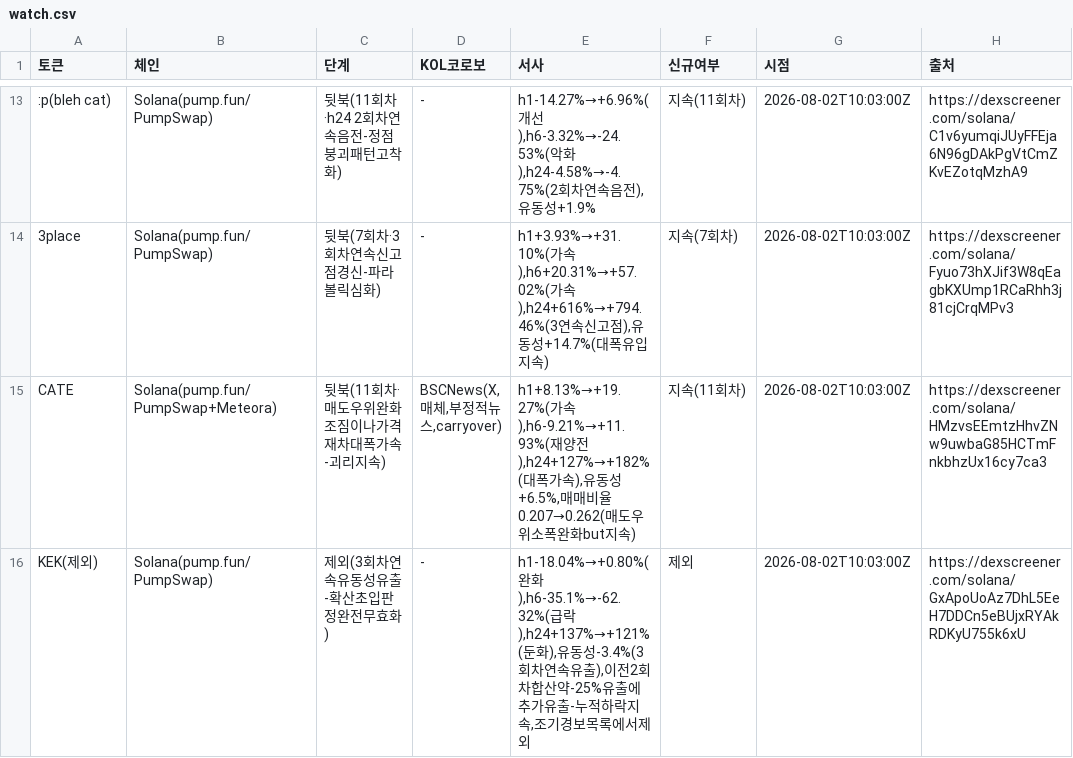
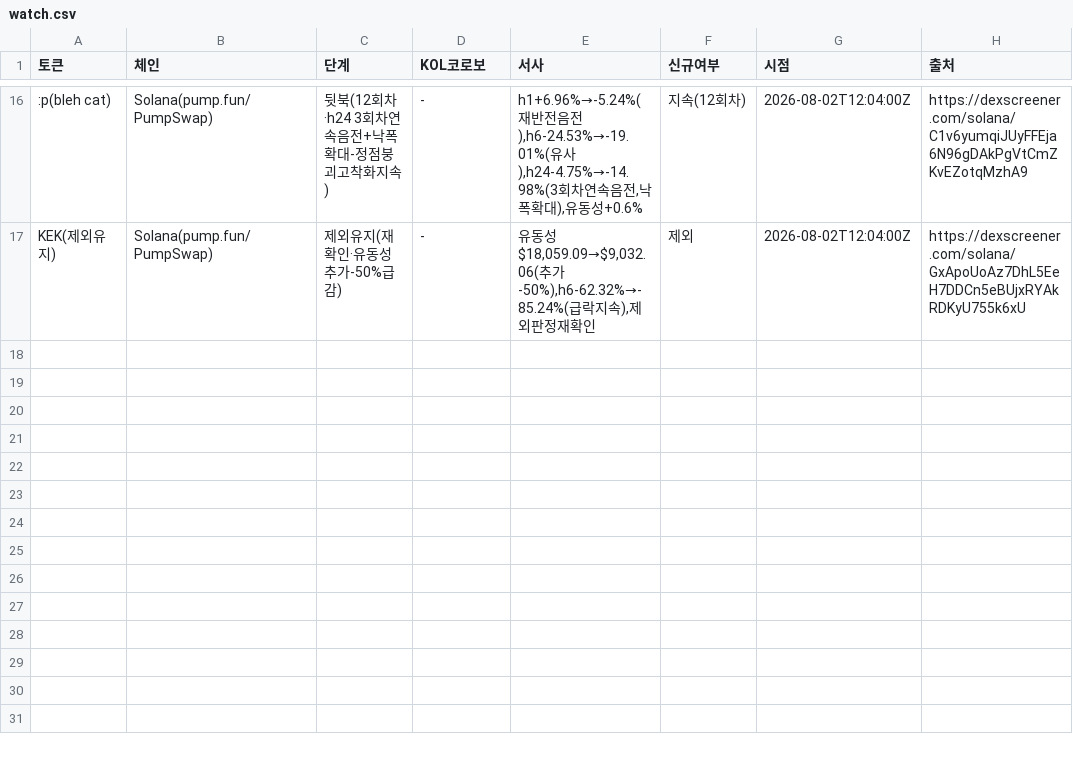
Before and after one commit to HoinKwak/study, a CSV file: research/kol/watch.csv, drawn as a sheet; only a part is shown, gaps mark what is left out; removed rows and columns are numbered as before the commit, all else as after; the diff covers the shown part only; the diff names each change by its address in the sheet, - before the commit and + after, or states it on an @@ line.

```diff
--- a/research/kol/watch.csv
+++ b/research/kol/watch.csv
-C16 (단계): 뒷북(11회차·h24 2회차연속음전-정점붕괴패턴고착화)
+C16 (단계): 뒷북(12회차·h24 3회차연속음전+낙폭확대-정점붕괴고착화지속)
-E16 (서사): h1-14.27%→+6.96%(개선),h6-3.32%→-24.53%(악화),h24-4.58%→-4.75%(2회차연속음전),유동성+1.9%
+E16 (서사): h1+6.96%→-5.24%(재반전음전),h6-24.53%→-19.01%(유사),h24-4.75%→-14.98%(3회차연속음전,낙폭확대),유동성+0.6%
-F16 (신규여부): 지속(11회차)
+F16 (신규여부): 지속(12회차)
-G16 (시점): 2026-08-02T10:03:00Z
+G16 (시점): 2026-08-02T12:04:00Z
-row 14: 3place | Solana(pump.fun/PumpSwap) | 뒷북(7회차·3회차연속신고점경신-파라볼릭심화) | - | h1+3.93%→+31.10%(가속),h6+20.31%→+57.02%(가속),h24+616%→+794.46%(3연속신고점),유동성+14.7%(대폭유입지속) | 지속(7회차) | 2026-08-02T10:03:00Z | https://dexscreener.com/solana/Fyuo73hXJif3W8qEagbKXUmp1RCaRhh3j81cjCrqMPv3
-row 15: CATE | Solana(pump.fun/PumpSwap+Meteora) | 뒷북(11회차·매도우위완화조짐이나가격재차대폭가속-괴리지속) | BSCNews(X,매체,부정적뉴스,carryover) | h1+8.13%→+19.27%(가속),h6-9.21%→+11.93%(재양전),h24+127%→+182%(대폭가속),유동성+6.5%,매매비율0.207→0.262(매도우위소폭완화but지속) | 지속(11회차) | 2026-08-02T10:03:00Z | https://dexscreener.com/solana/HMzvsEEmtzHhvZNw9uwbaG85HCTmFnkbhzUx16cy7ca3
-A17 (토큰): KEK(제외)
+A17 (토큰): KEK(제외유지)
-C17 (단계): 제외(3회차연속유동성유출-확산초입판정완전무효화)
+C17 (단계): 제외유지(재확인·유동성추가-50%급감)
-E17 (서사): h1-18.04%→+0.80%(완화),h6-35.1%→-62.32%(급락),h24+137%→+121%(둔화),유동성-3.4%(3회차연속유출),이전2회차합산약-25%유출에추가유출-누적하락지속,조기경보목록에서제외
+E17 (서사): 유동성$18,059.09→$9,032.06(추가-50%),h6-62.32%→-85.24%(급락지속),제외판정재확인
-G17 (시점): 2026-08-02T10:03:00Z
+G17 (시점): 2026-08-02T12:04:00Z
```
Also changed, not shown: 9 added rows, 6 removed rows and 20 edited cells elsewhere in this file, 2 other files.
